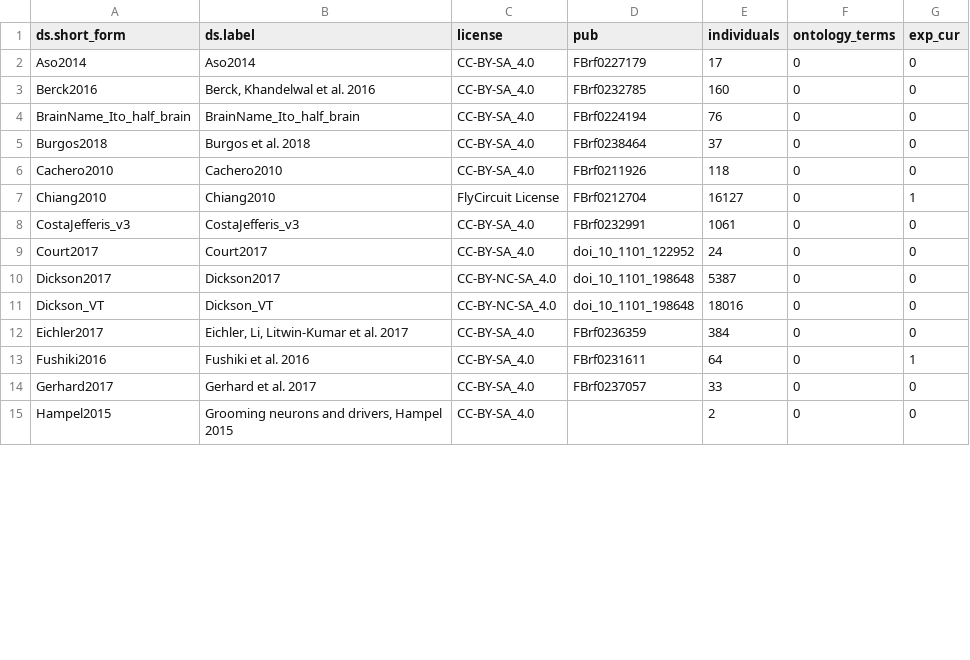
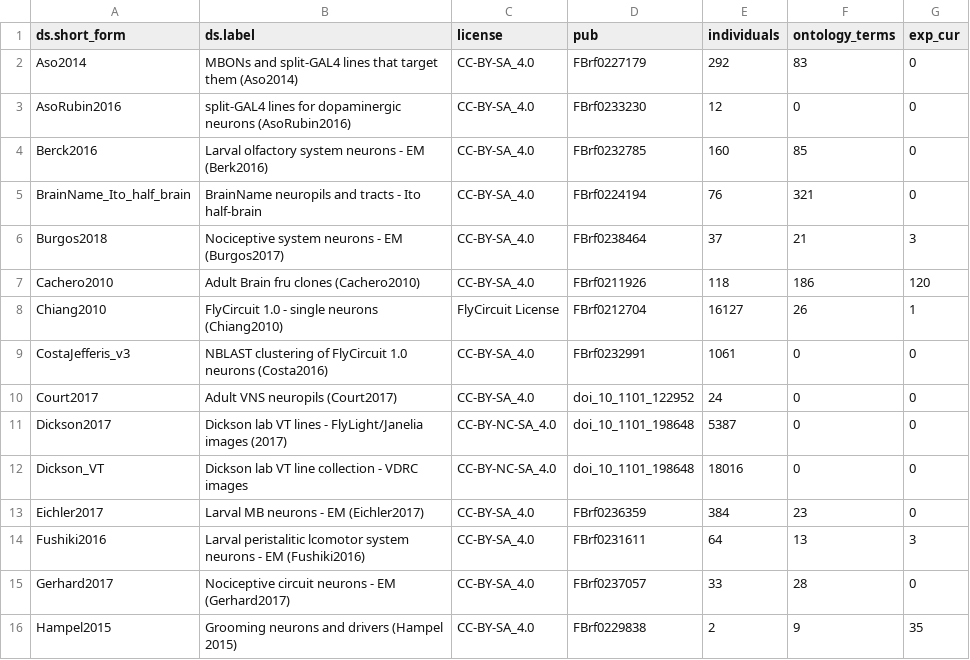
Before and after one commit to VirtualFlyBrain/VFB_reporting_results, a TSV file: dev_report.tsv, drawn as a sheet; only a part is shown; the diff covers the shown part only.

```diff
--- a/dev_report.tsv
+++ b/dev_report.tsv
@@ -1,15 +1,16 @@
 ds.short_form	ds.label	license	pub	individuals	ontology_terms	exp_cur
-Aso2014	Aso2014	CC-BY-SA_4.0	FBrf0227179	17	0	0
-Berck2016	Berck, Khandelwal et al. 2016	CC-BY-SA_4.0	FBrf0232785	160	0	0
-BrainName_Ito_half_brain	BrainName_Ito_half_brain	CC-BY-SA_4.0	FBrf0224194	76	0	0
-Burgos2018	Burgos et al. 2018	CC-BY-SA_4.0	FBrf0238464	37	0	0
-Cachero2010	Cachero2010	CC-BY-SA_4.0	FBrf0211926	118	0	0
-Chiang2010	Chiang2010	FlyCircuit License	FBrf0212704	16127	0	1
-CostaJefferis_v3	CostaJefferis_v3	CC-BY-SA_4.0	FBrf0232991	1061	0	0
-Court2017	Court2017	CC-BY-SA_4.0	doi_10_1101_122952	24	0	0
-Dickson2017	Dickson2017	CC-BY-NC-SA_4.0	doi_10_1101_198648	5387	0	0
-Dickson_VT	Dickson_VT	CC-BY-NC-SA_4.0	doi_10_1101_198648	18016	0	0
-Eichler2017	Eichler, Li, Litwin-Kumar et al. 2017	CC-BY-SA_4.0	FBrf0236359	384	0	0
-Fushiki2016	Fushiki et al. 2016	CC-BY-SA_4.0	FBrf0231611	64	0	1
-Gerhard2017	Gerhard et al. 2017	CC-BY-SA_4.0	FBrf0237057	33	0	0
-Hampel2015	Grooming neurons and drivers, Hampel 2015	CC-BY-SA_4.0		2	0	0
+Aso2014	MBONs and split-GAL4 lines that target them (Aso2014)	CC-BY-SA_4.0	FBrf0227179	292	83	0
+AsoRubin2016	split-GAL4 lines for dopaminergic neurons (AsoRubin2016)	CC-BY-SA_4.0	FBrf0233230	12	0	0
+Berck2016	Larval olfactory system neurons - EM (Berk2016)	CC-BY-SA_4.0	FBrf0232785	160	85	0
+BrainName_Ito_half_brain	BrainName neuropils and tracts - Ito half-brain	CC-BY-SA_4.0	FBrf0224194	76	321	0
+Burgos2018	Nociceptive system neurons - EM (Burgos2017)	CC-BY-SA_4.0	FBrf0238464	37	21	3
+Cachero2010	Adult Brain fru clones (Cachero2010)	CC-BY-SA_4.0	FBrf0211926	118	186	120
+Chiang2010	FlyCircuit 1.0 - single neurons (Chiang2010)	FlyCircuit License	FBrf0212704	16127	26	1
+CostaJefferis_v3	NBLAST clustering of FlyCircuit 1.0 neurons (Costa2016)	CC-BY-SA_4.0	FBrf0232991	1061	0	0
+Court2017	Adult VNS neuropils (Court2017)	CC-BY-SA_4.0	doi_10_1101_122952	24	0	0
+Dickson2017	Dickson lab VT lines - FlyLight/Janelia images (2017)	CC-BY-NC-SA_4.0	doi_10_1101_198648	5387	0	0
+Dickson_VT	Dickson lab VT line collection - VDRC images	CC-BY-NC-SA_4.0	doi_10_1101_198648	18016	0	0
+Eichler2017	Larval MB neurons - EM (Eichler2017)	CC-BY-SA_4.0	FBrf0236359	384	23	0
+Fushiki2016	Larval peristalitic lcomotor system neurons - EM (Fushiki2016)	CC-BY-SA_4.0	FBrf0231611	64	13	3
+Gerhard2017	Nociceptive circuit neurons - EM (Gerhard2017)	CC-BY-SA_4.0	FBrf0237057	33	28	0
+Hampel2015	Grooming neurons and drivers (Hampel 2015)	CC-BY-SA_4.0	FBrf0229838	2	9	35
```
Also changed, not shown: 3 added rows, 2 removed rows and 35 edited cells elsewhere in this file, dev_diff.tsv, staging_diff.tsv, 2 other files.
